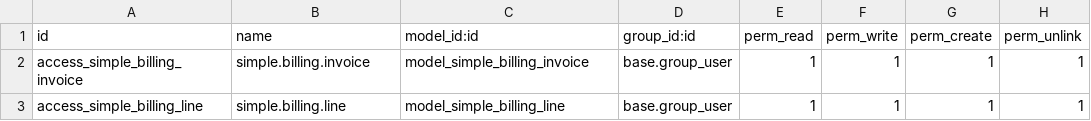
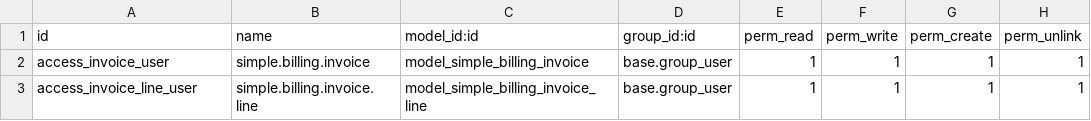
Before and after one commit to AMCAP-Bizcon/Co-Working-Space-Management, a CSV file: simple_billing/security/ir.model.access.csv, drawn as a sheet.

```diff
--- a/simple_billing/security/ir.model.access.csv
+++ b/simple_billing/security/ir.model.access.csv
@@ -1,3 +1,3 @@
 id,name,model_id:id,group_id:id,perm_read,perm_write,perm_create,perm_unlink
-access_simple_billing_invoice,simple.billing.invoice,model_simple_billing_invoice,base.group_user,1,1,1,1
-access_simple_billing_line,simple.billing.line,model_simple_billing_line,base.group_user,1,1,1,1
+access_invoice_user,simple.billing.invoice,model_simple_billing_invoice,base.group_user,1,1,1,1
+access_invoice_line_user,simple.billing.invoice.line,model_simple_billing_invoice_line,base.group_user,1,1,1,1
```
Also changed, not shown: 4 other files.
